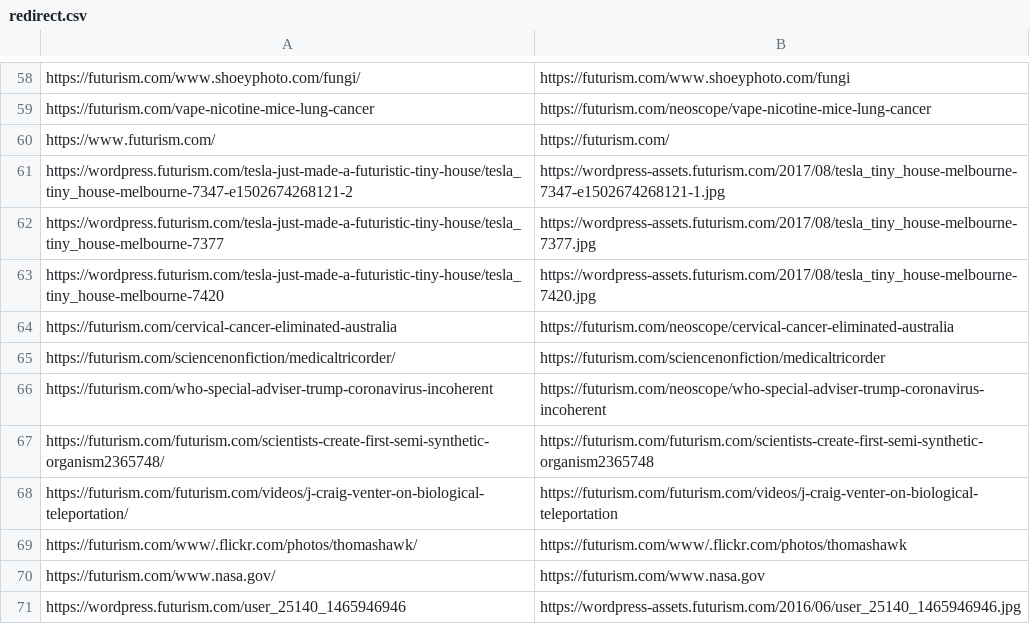
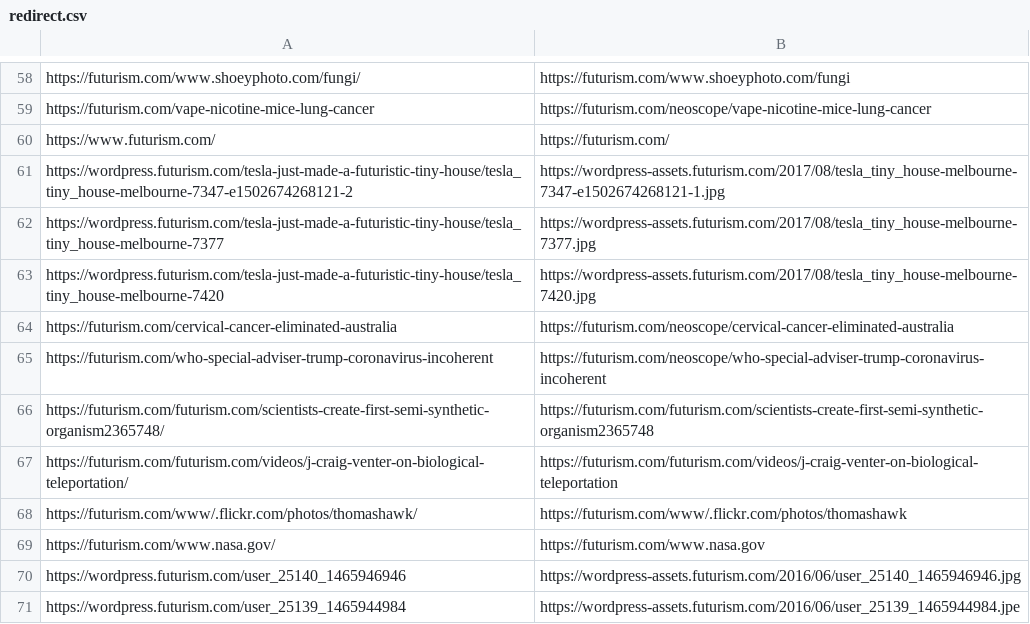
Before and after one commit to regular-alves/temp, a CSV file: re-7244/redirect.csv, drawn as a sheet; only a part is shown, gaps mark what is left out; the shorter side is filled out with more unchanged rows; the diff names each change by its address in the sheet, - before the commit and + after, or states it on an @@ line.

Commit message:
update re-7244 lists

```diff
--- a/re-7244/redirect.csv
+++ b/re-7244/redirect.csv
-row 65: https://futurism.com/sciencenonfiction/medicaltricorder/ | https://futurism.com/sciencenonfiction/medicaltricorder
```
Also changed, not shown: re-7244/remove-urls.csv.
